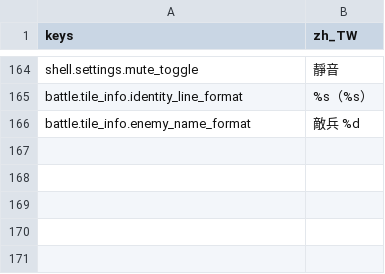
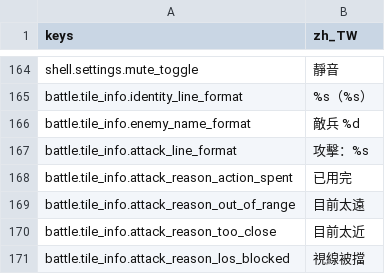
Before and after one commit to felixfu007/Claude-Code-Game-Studios, a CSV file: assets/data/locales/strings.csv, drawn as a sheet; only a part is shown, gaps mark what is left out; the diff names each change by its address in the sheet, - before the commit and + after, or states it on an @@ line.

```diff
--- a/assets/data/locales/strings.csv
+++ b/assets/data/locales/strings.csv
+row 167: battle.tile_info.attack_line_format | 攻擊：%s
+row 168: battle.tile_info.attack_reason_action_spent | 已用完
+row 169: battle.tile_info.attack_reason_out_of_range | 目前太遠
+row 170: battle.tile_info.attack_reason_too_close | 目前太近
+row 171: battle.tile_info.attack_reason_los_blocked | 視線被擋
```
Also changed, not shown: 17 other files.
